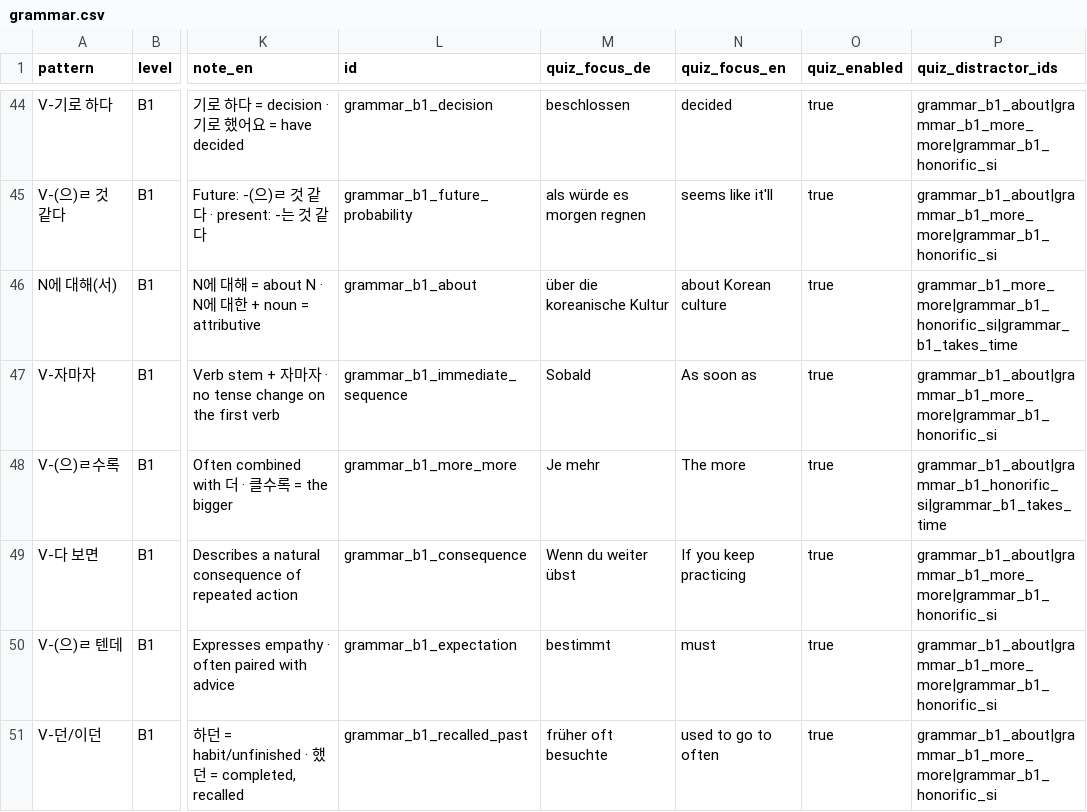
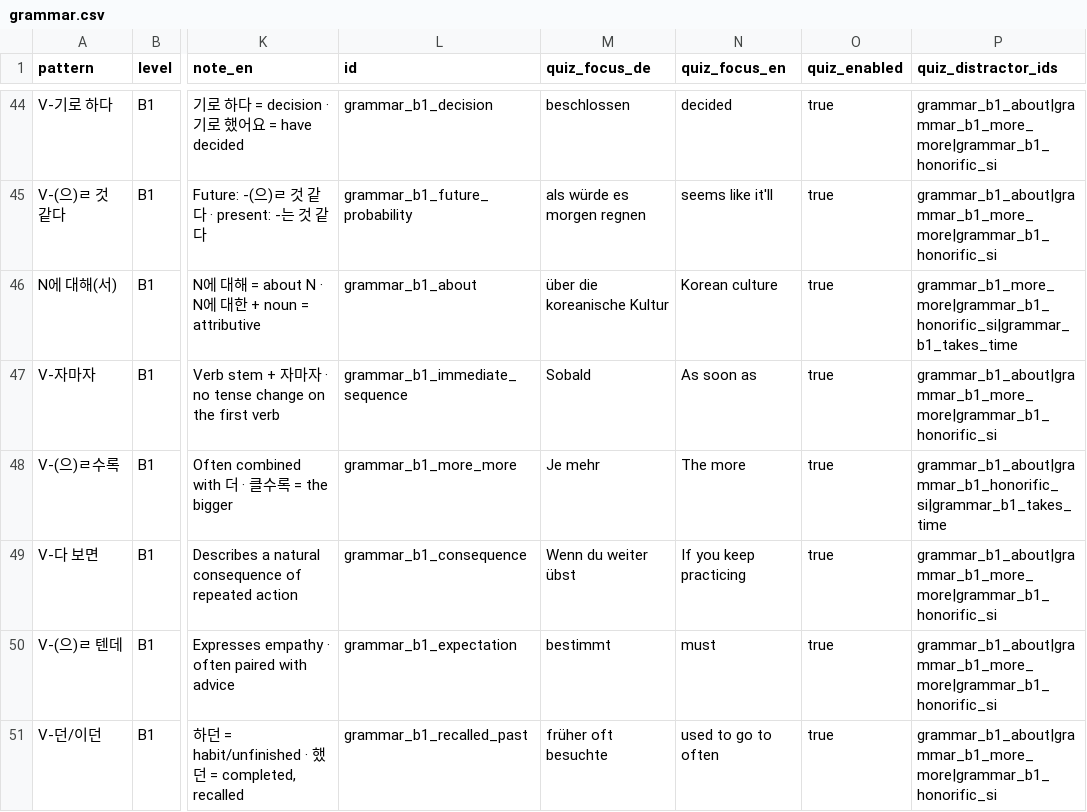
Before and after one commit to Sujin-Arin-DataWorld/ko_lernen_app, a CSV file: assets/data/grammar.csv, drawn as a sheet; only a part is shown, gaps mark what is left out; the diff names each change by its address in the sheet, - before the commit and + after, or states it on an @@ line.

```diff
--- a/assets/data/grammar.csv
+++ b/assets/data/grammar.csv
-N46 (quiz_focus_en): about Korean culture
+N46 (quiz_focus_en): Korean culture
```
Also changed, not shown: 1 other file.
